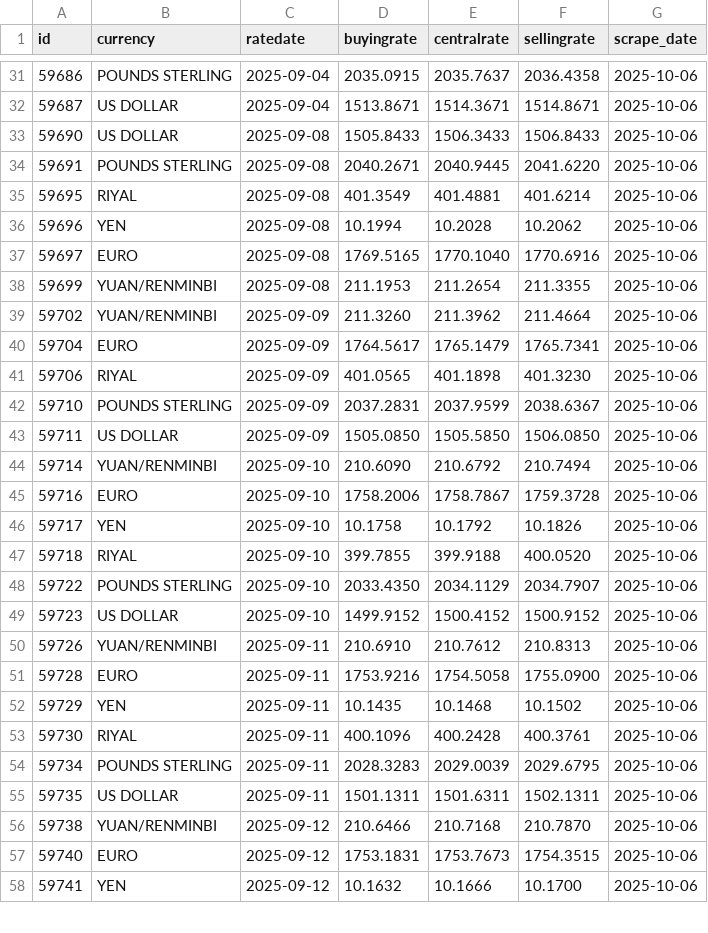
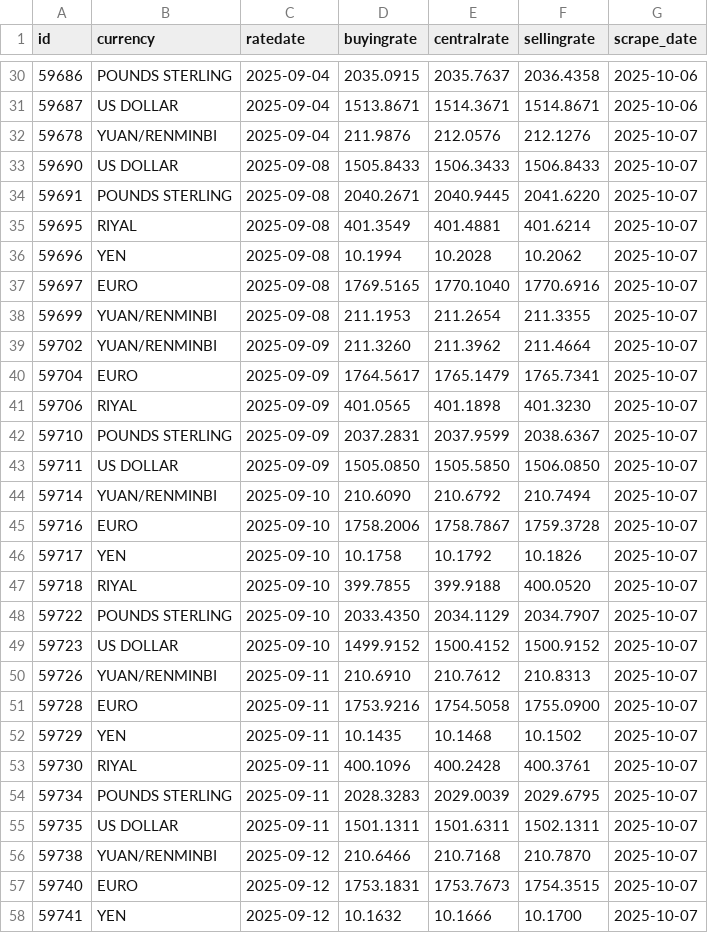
Before and after one commit to Imr-u/Nigeria_fx, a CSV file: Nigeria_fx.csv, drawn as a sheet; only a part is shown, gaps mark what is left out; the diff covers the shown part only.

```diff
--- a/Nigeria_fx.csv
+++ b/Nigeria_fx.csv
@@ -32,27 +31,28 @@ id,currency,ratedate,buyingrate,centralrate,sellingrate,scrape_date
 59687,US DOLLAR,2025-09-04,1513.8671,1514.3671,1514.8671,2025-10-06
-59690,US DOLLAR,2025-09-08,1505.8433,1506.3433,1506.8433,2025-10-06
-59691,POUNDS STERLING,2025-09-08,2040.2671,2040.9445,2041.6220,2025-10-06
-59695,RIYAL,2025-09-08,401.3549,401.4881,401.6214,2025-10-06
-59696,YEN,2025-09-08,10.1994,10.2028,10.2062,2025-10-06
-59697,EURO,2025-09-08,1769.5165,1770.1040,1770.6916,2025-10-06
-59699,YUAN/RENMINBI,2025-09-08,211.1953,211.2654,211.3355,2025-10-06
-59702,YUAN/RENMINBI,2025-09-09,211.3260,211.3962,211.4664,2025-10-06
-59704,EURO,2025-09-09,1764.5617,1765.1479,1765.7341,2025-10-06
-59706,RIYAL,2025-09-09,401.0565,401.1898,401.3230,2025-10-06
-59710,POUNDS STERLING,2025-09-09,2037.2831,2037.9599,2038.6367,2025-10-06
-59711,US DOLLAR,2025-09-09,1505.0850,1505.5850,1506.0850,2025-10-06
-59714,YUAN/RENMINBI,2025-09-10,210.6090,210.6792,210.7494,2025-10-06
-59716,EURO,2025-09-10,1758.2006,1758.7867,1759.3728,2025-10-06
-59717,YEN,2025-09-10,10.1758,10.1792,10.1826,2025-10-06
-59718,RIYAL,2025-09-10,399.7855,399.9188,400.0520,2025-10-06
-59722,POUNDS STERLING,2025-09-10,2033.4350,2034.1129,2034.7907,2025-10-06
-59723,US DOLLAR,2025-09-10,1499.9152,1500.4152,1500.9152,2025-10-06
-59726,YUAN/RENMINBI,2025-09-11,210.6910,210.7612,210.8313,2025-10-06
-59728,EURO,2025-09-11,1753.9216,1754.5058,1755.0900,2025-10-06
-59729,YEN,2025-09-11,10.1435,10.1468,10.1502,2025-10-06
-59730,RIYAL,2025-09-11,400.1096,400.2428,400.3761,2025-10-06
-59734,POUNDS STERLING,2025-09-11,2028.3283,2029.0039,2029.6795,2025-10-06
-59735,US DOLLAR,2025-09-11,1501.1311,1501.6311,1502.1311,2025-10-06
-59738,YUAN/RENMINBI,2025-09-12,210.6466,210.7168,210.7870,2025-10-06
-59740,EURO,2025-09-12,1753.1831,1753.7673,1754.3515,2025-10-06
-59741,YEN,2025-09-12,10.1632,10.1666,10.1700,2025-10-06
+59678,YUAN/RENMINBI,2025-09-04,211.9876,212.0576,212.1276,2025-10-07
+59690,US DOLLAR,2025-09-08,1505.8433,1506.3433,1506.8433,2025-10-07
+59691,POUNDS STERLING,2025-09-08,2040.2671,2040.9445,2041.6220,2025-10-07
+59695,RIYAL,2025-09-08,401.3549,401.4881,401.6214,2025-10-07
+59696,YEN,2025-09-08,10.1994,10.2028,10.2062,2025-10-07
+59697,EURO,2025-09-08,1769.5165,1770.1040,1770.6916,2025-10-07
+59699,YUAN/RENMINBI,2025-09-08,211.1953,211.2654,211.3355,2025-10-07
+59702,YUAN/RENMINBI,2025-09-09,211.3260,211.3962,211.4664,2025-10-07
+59704,EURO,2025-09-09,1764.5617,1765.1479,1765.7341,2025-10-07
+59706,RIYAL,2025-09-09,401.0565,401.1898,401.3230,2025-10-07
+59710,POUNDS STERLING,2025-09-09,2037.2831,2037.9599,2038.6367,2025-10-07
+59711,US DOLLAR,2025-09-09,1505.0850,1505.5850,1506.0850,2025-10-07
+59714,YUAN/RENMINBI,2025-09-10,210.6090,210.6792,210.7494,2025-10-07
+59716,EURO,2025-09-10,1758.2006,1758.7867,1759.3728,2025-10-07
+59717,YEN,2025-09-10,10.1758,10.1792,10.1826,2025-10-07
+59718,RIYAL,2025-09-10,399.7855,399.9188,400.0520,2025-10-07
+59722,POUNDS STERLING,2025-09-10,2033.4350,2034.1129,2034.7907,2025-10-07
+59723,US DOLLAR,2025-09-10,1499.9152,1500.4152,1500.9152,2025-10-07
+59726,YUAN/RENMINBI,2025-09-11,210.6910,210.7612,210.8313,2025-10-07
+59728,EURO,2025-09-11,1753.9216,1754.5058,1755.0900,2025-10-07
+59729,YEN,2025-09-11,10.1435,10.1468,10.1502,2025-10-07
+59730,RIYAL,2025-09-11,400.1096,400.2428,400.3761,2025-10-07
+59734,POUNDS STERLING,2025-09-11,2028.3283,2029.0039,2029.6795,2025-10-07
+59735,US DOLLAR,2025-09-11,1501.1311,1501.6311,1502.1311,2025-10-07
+59738,YUAN/RENMINBI,2025-09-12,210.6466,210.7168,210.7870,2025-10-07
+59740,EURO,2025-09-12,1753.1831,1753.7673,1754.3515,2025-10-07
+59741,YEN,2025-09-12,10.1632,10.1666,10.1700,2025-10-07
```
Also changed, not shown: 6 added rows, 1 removed row and 86 edited cells elsewhere in this file.
